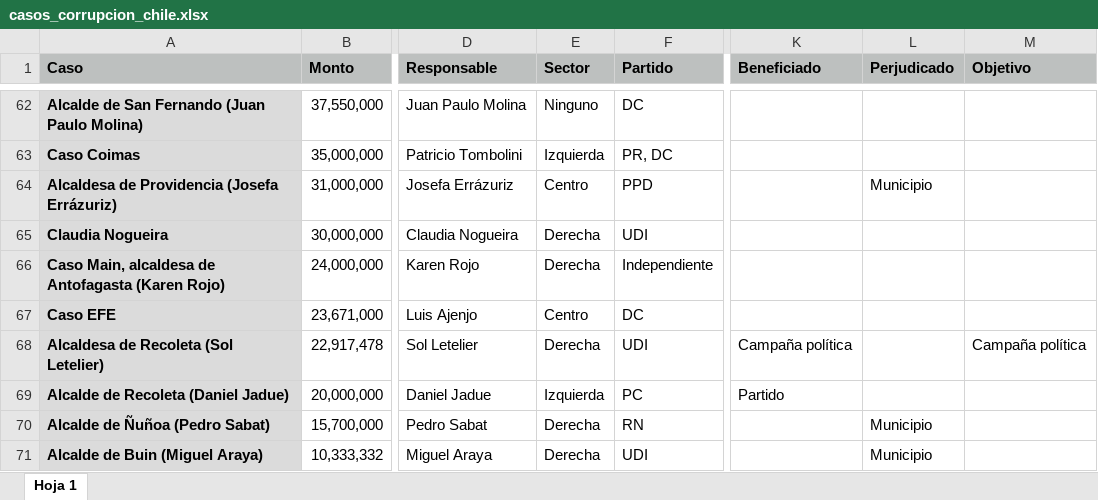
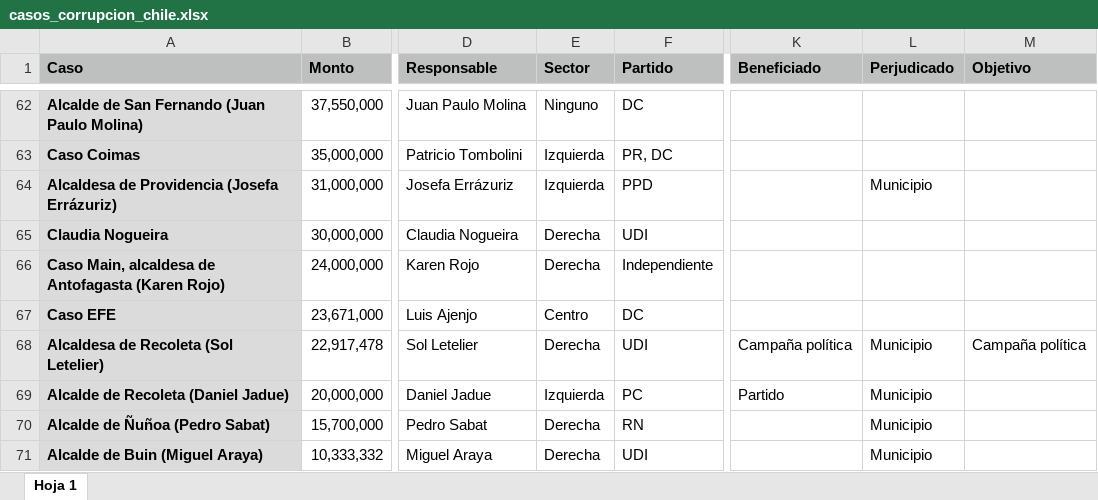
Before and after one commit to bastianolea/corrupcion_chile, an Excel workbook: datos/casos_corrupcion_chile.xlsx, sheet Hoja 1, drawn as a sheet; only a part is shown, gaps mark what is left out; values as stored, in another font and other column widths than the file's, no borders; conditional formats not drawn; the diff covers the shown part only; the diff names each change by its address in the sheet, - before the commit and + after, or states it on an @@ line.

Commit message:
correcion en datos, graficos nuevos

```diff
--- a/datos/casos_corrupcion_chile.xlsx (sheet Hoja 1)
+++ b/datos/casos_corrupcion_chile.xlsx (sheet Hoja 1)
-E64 (Sector): Centro
+E64 (Sector): Izquierda
-L68:L69 (Perjudicado): (empty)
+L68:L69 (Perjudicado): Municipio
```
Also changed, not shown: 3 added rows and 1 edited cell elsewhere in this sheet, 7 other files.
